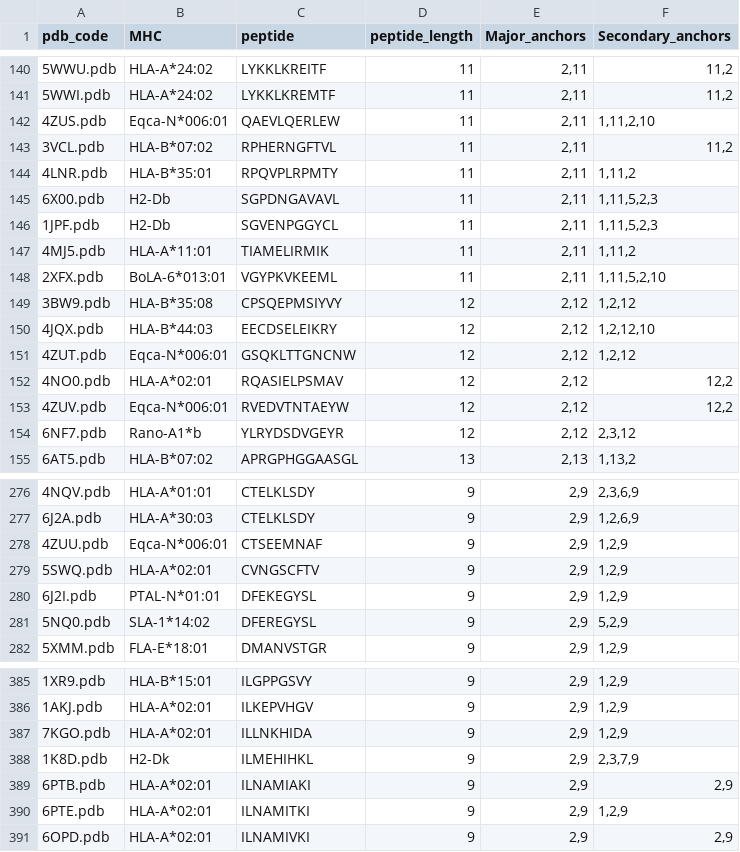
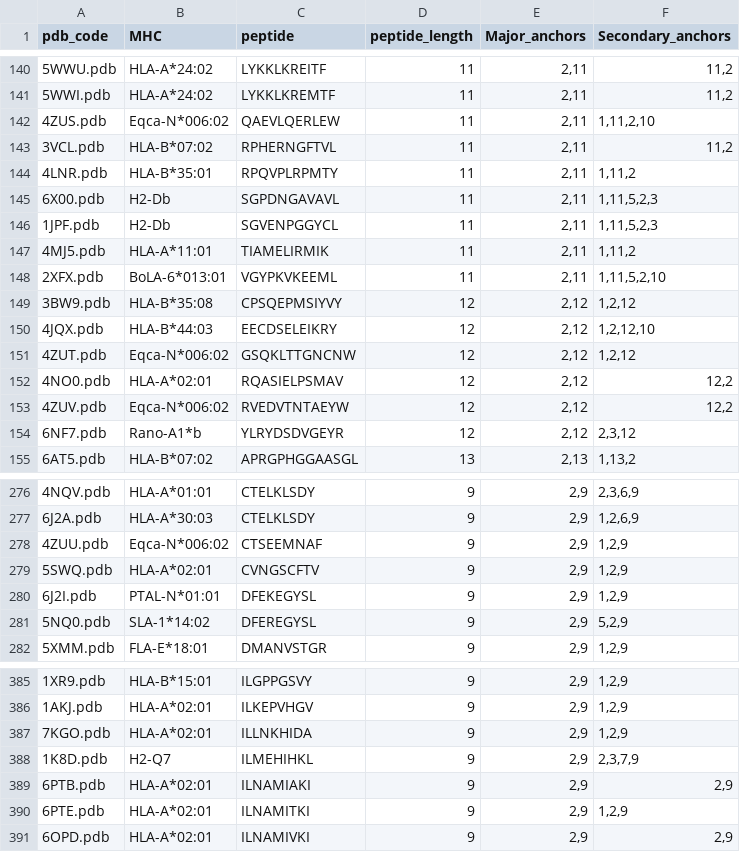
Before and after one commit to KavrakiLab/Ape-Gen2.0, a CSV file: helper_files/Proper_files/Template_DB.csv, drawn as a sheet; only a part is shown, gaps mark what is left out.

```diff
--- a/helper_files/Proper_files/Template_DB.csv
+++ b/helper_files/Proper_files/Template_DB.csv
@@ -141,3 +141,3 @@ pdb_code,MHC,peptide,peptide_length,Major_anchors,Secondary_anchors
 5WWI.pdb,HLA-A*24:02,LYKKLKREMTF,11,"2,11","11,2"
-4ZUS.pdb,Eqca-N*006:01,QAEVLQERLEW,11,"2,11","1,11,2,10"
+4ZUS.pdb,Eqca-N*006:02,QAEVLQERLEW,11,"2,11","1,11,2,10"
 3VCL.pdb,HLA-B*07:02,RPHERNGFTVL,11,"2,11","11,2"
@@ -150,5 +150,5 @@ pdb_code,MHC,peptide,peptide_length,Major_anchors,Secondary_anchors
 4JQX.pdb,HLA-B*44:03,EECDSELEIKRY,12,"2,12","1,2,12,10"
-4ZUT.pdb,Eqca-N*006:01,GSQKLTTGNCNW,12,"2,12","1,2,12"
+4ZUT.pdb,Eqca-N*006:02,GSQKLTTGNCNW,12,"2,12","1,2,12"
 4NO0.pdb,HLA-A*02:01,RQASIELPSMAV,12,"2,12","12,2"
-4ZUV.pdb,Eqca-N*006:01,RVEDVTNTAEYW,12,"2,12","12,2"
+4ZUV.pdb,Eqca-N*006:02,RVEDVTNTAEYW,12,"2,12","12,2"
 6NF7.pdb,Rano-A1*b,YLRYDSDVGEYR,12,"2,12","2,3,12"
@@ -277,3 +277,3 @@ pdb_code,MHC,peptide,peptide_length,Major_anchors,Secondary_anchors
 6J2A.pdb,HLA-A*30:03,CTELKLSDY,9,"2,9","1,2,6,9"
-4ZUU.pdb,Eqca-N*006:01,CTSEEMNAF,9,"2,9","1,2,9"
+4ZUU.pdb,Eqca-N*006:02,CTSEEMNAF,9,"2,9","1,2,9"
 5SWQ.pdb,HLA-A*02:01,CVNGSCFTV,9,"2,9","1,2,9"
@@ -387,3 +387,3 @@ pdb_code,MHC,peptide,peptide_length,Major_anchors,Secondary_anchors
 7KGO.pdb,HLA-A*02:01,ILLNKHIDA,9,"2,9","1,2,9"
-1K8D.pdb,H2-Dk,ILMEHIHKL,9,"2,9","2,3,7,9"
+1K8D.pdb,H2-Q7,ILMEHIHKL,9,"2,9","2,3,7,9"
 6PTB.pdb,HLA-A*02:01,ILNAMIAKI,9,"2,9","2,9"
```
Also changed, not shown: helper_files/Exclude_files/Template_DB_excluded.csv, 5 other files.
